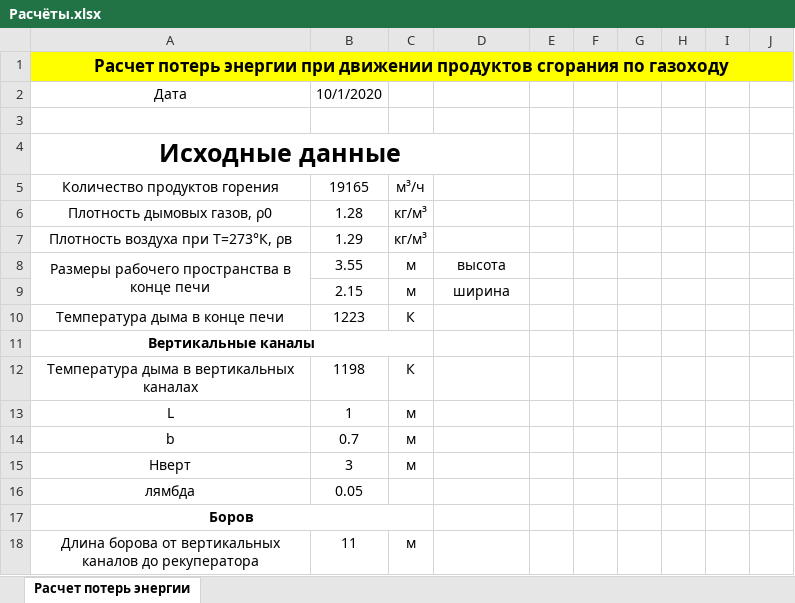
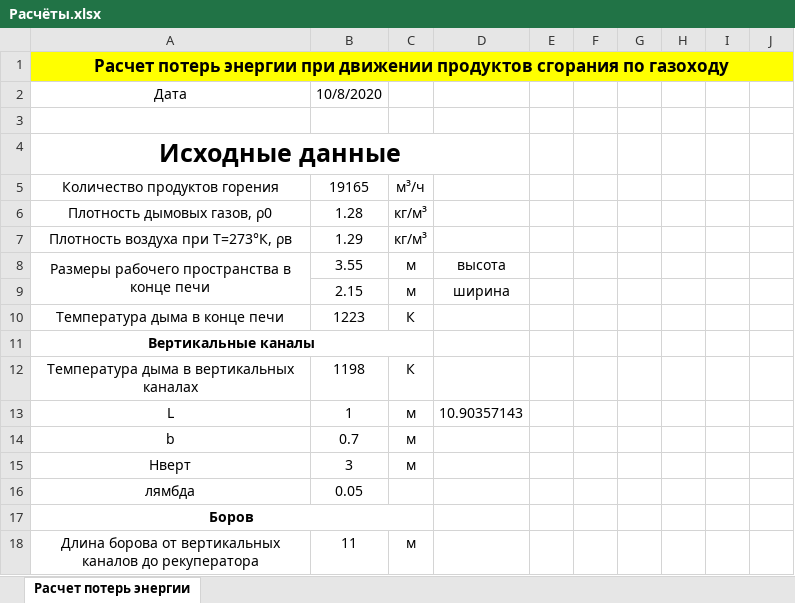
Before and after one commit to grinzya/GasChannel20, an Excel workbook: Расчёты.xlsx, sheet Расчет потерь энергии, drawn as a sheet; only a part is shown; values as stored, in another font and other column widths than the file's, no borders; charts and pictures not drawn; the diff names each change by its address in the sheet, - before the commit and + after, or states it on an @@ line.

```diff
--- a/Расчёты.xlsx (sheet Расчет потерь энергии)
+++ b/Расчёты.xlsx (sheet Расчет потерь энергии)
-B2: 10/1/2020
+B2: 10/8/2020
-D13: (empty)
+D13: 10.90357143
```
Also changed, not shown: charts or pictures, 1 other file.
